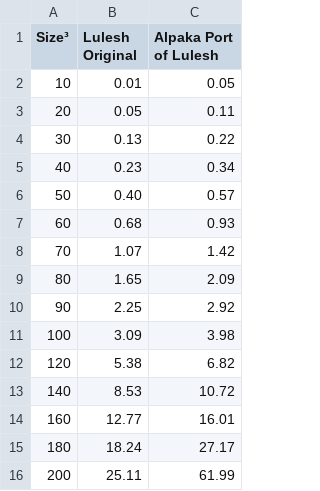
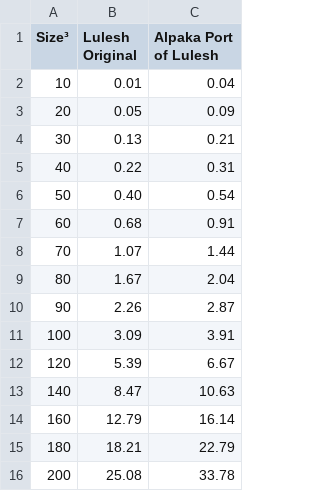
Before and after one commit to cyssi-cb/alpaka, a CSV file: result.csv, drawn as a sheet.

```diff
--- a/result.csv
+++ b/result.csv
@@ -1,16 +1,16 @@
 Size³,Lulesh Original,Alpaka Port of Lulesh
-10,0.01,0.05
-20,0.05,0.11
-30,0.13,0.22
-40,0.23,0.34
-50,0.40,0.57
-60,0.68,0.93
-70,1.07,1.42
-80,1.65,2.09
-90,2.25,2.92
-100,3.09,3.98
-120,5.38,6.82
-140,8.53,10.72
-160,12.77,16.01
-180,18.24,27.17
-200,25.11,61.99
+10,0.01,0.04
+20,0.05,0.09
+30,0.13,0.21
+40,0.22,0.31
+50,0.40,0.54
+60,0.68,0.91
+70,1.07,1.44
+80,1.67,2.04
+90,2.26,2.87
+100,3.09,3.91
+120,5.39,6.67
+140,8.47,10.63
+160,12.79,16.14
+180,18.21,22.79
+200,25.08,33.78
```
Also changed, not shown: 1 other file.
